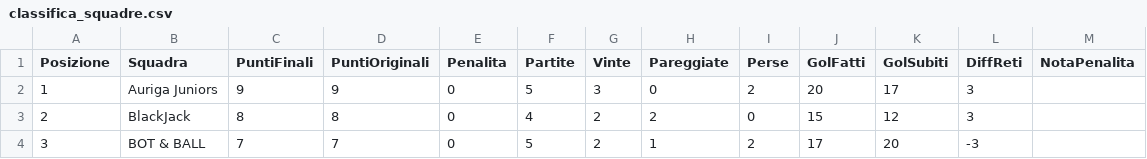
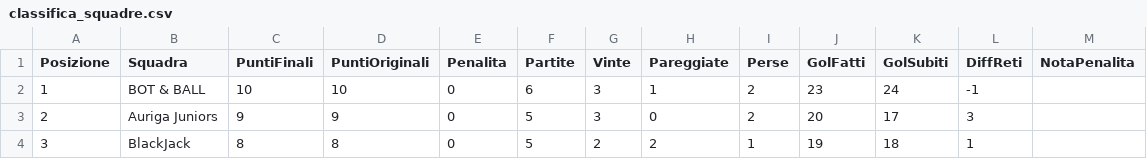
Before and after one commit to cralauriga/CralChampions2026, a CSV file: data/classifica_squadre.csv, drawn as a sheet; only a part is shown; the diff covers the shown part only.

Commit message:
Add files via upload

```diff
--- a/data/classifica_squadre.csv
+++ b/data/classifica_squadre.csv
@@ -1,4 +1,4 @@
 Posizione;Squadra;PuntiFinali;PuntiOriginali;Penalita;Partite;Vinte;Pareggiate;Perse;GolFatti;GolSubiti;DiffReti;NotaPenalita
-1;Auriga Juniors;9;9;0;5;3;0;2;20;17;3;
-2;BlackJack;8;8;0;4;2;2;0;15;12;3;
-3;BOT & BALL;7;7;0;5;2;1;2;17;20;-3;
+1;BOT & BALL;10;10;0;6;3;1;2;23;24;-1;
+2;Auriga Juniors;9;9;0;5;3;0;2;20;17;3;
+3;BlackJack;8;8;0;5;2;2;1;19;18;1;
```
Also changed, not shown: 18 edited cells elsewhere in this file.
